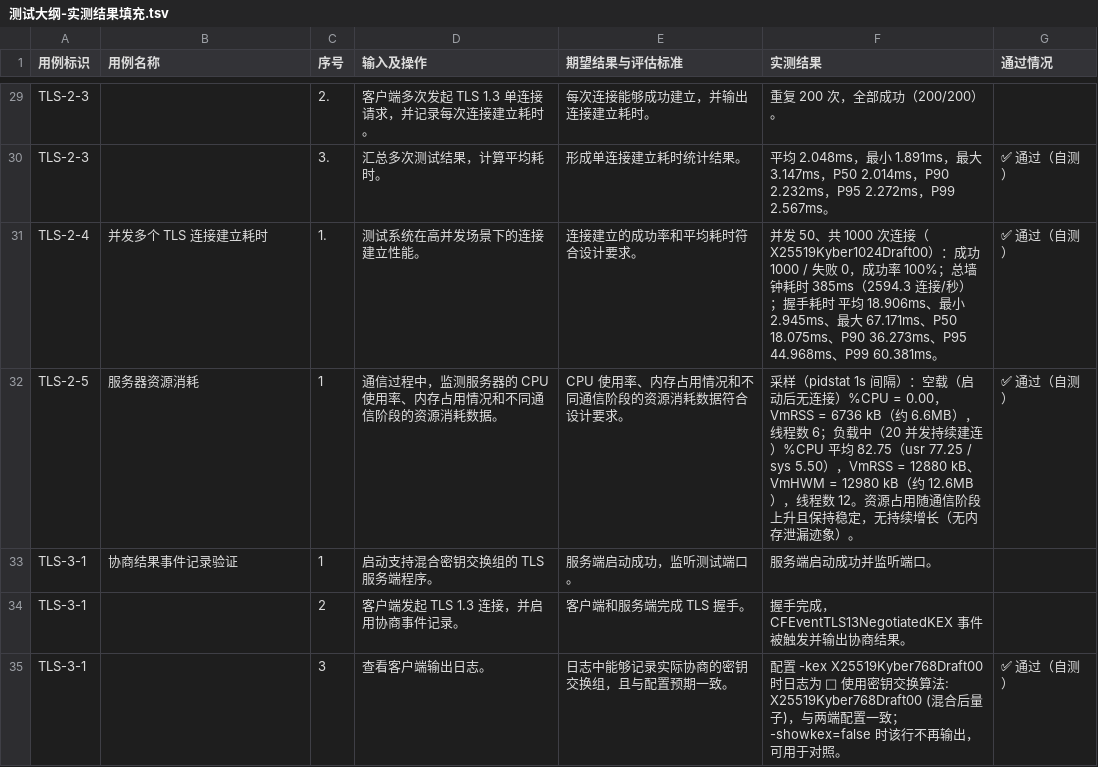
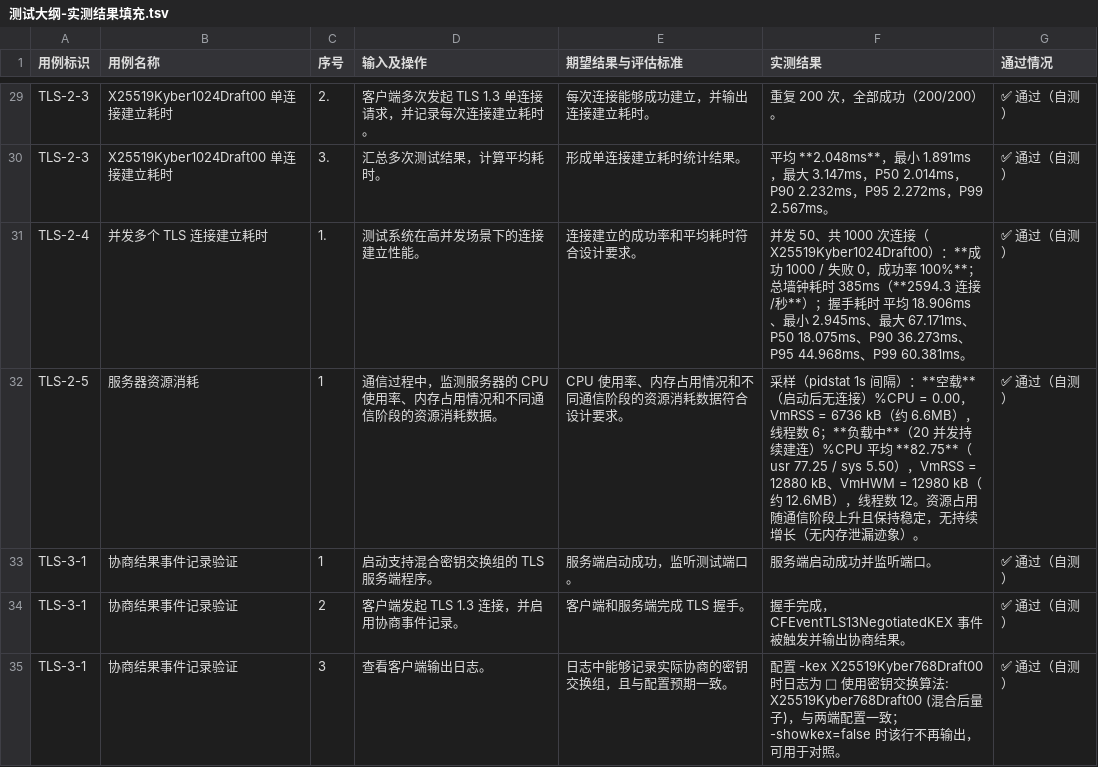
Before and after one commit to Hang858/055, a TSV file: docs/测试大纲-实测结果填充.tsv, drawn as a sheet; only a part is shown, gaps mark what is left out; the diff covers the shown part only; the diff names each change by its address in the sheet, - before the commit and + after, or states it on an @@ line.

```diff
--- a/docs/测试大纲-实测结果填充.tsv
+++ b/docs/测试大纲-实测结果填充.tsv
-B29:B30 (用例名称): (empty)
+B29:B30 (用例名称): X25519Kyber1024Draft00 单连接建立耗时
-G29 (通过情况): (empty)
+G29 (通过情况): ✅ 通过（自测）
-F30 (实测结果): …均 2.048ms，最…
+F30 (实测结果): …均 **2.048ms**，最…
-F31 (实测结果): …（X25519Kyber1024Draft00）：成功 1000 / 失败 0，成功率 100%；总墙钟耗时 385ms（2594.3 连接/秒）；握手…
+F31 (实测结果): …（X25519Kyber1024Draft00）：**成功 1000 / 失败 0，成功率 100%**；总墙钟耗时 385ms（**2594.3 连接/秒**）；握手…
-F32 (实测结果): …间隔）：空载（启动后无连接）%CPU = 0.00，VmRSS = 6736 kB（约 6.6MB），线程数 6；负载中（20 并发持续建连）%CPU 平均 82.75（usr 77.25 /…
+F32 (实测结果): …间隔）：**空载**（启动后无连接）%CPU = 0.00，VmRSS = 6736 kB（约 6.6MB），线程数 6；**负载中**（20 并发持续建连）%CPU 平均 **82.75**（usr 77.25 /…
-G33:G34 (通过情况): (empty)
+G33:G34 (通过情况): ✅ 通过（自测）
-B34:B35 (用例名称): (empty)
+B34:B35 (用例名称): 协商结果事件记录验证
```
Also changed, not shown: 6 added rows and 55 edited cells elsewhere in this file, docs/TLS测试-抓包表述版.tsv, docs/测试大纲-输入及操作-细化.tsv, 16 other files.
